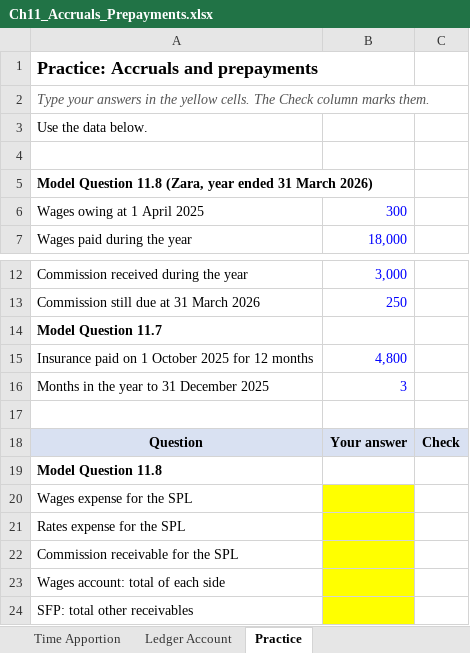
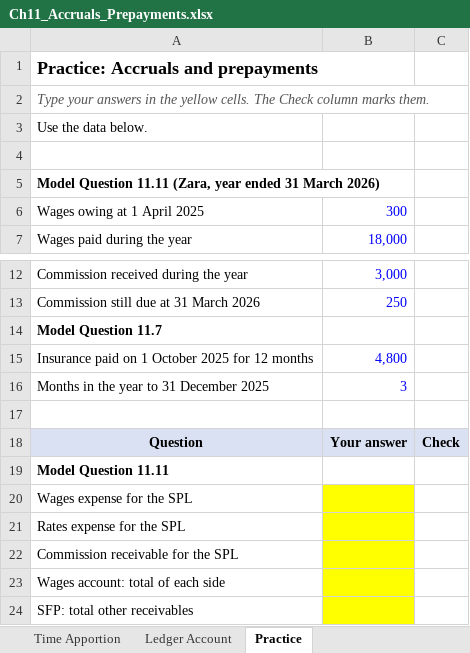
Before and after one commit to lrdrandomplayz/accounting, an Excel workbook: excel/Ch11_Accruals_Prepayments.xlsx, sheet Practice, drawn as a sheet; only a part is shown, gaps mark what is left out; values as stored, in another font and other column widths than the file's, no borders; conditional formats not drawn; the diff names each change by its address in the sheet, - before the commit and + after, or states it on an @@ line.

```diff
--- a/excel/Ch11_Accruals_Prepayments.xlsx (sheet Practice)
+++ b/excel/Ch11_Accruals_Prepayments.xlsx (sheet Practice)
-A5: Model Question 11.8 (Zara, year…
+A5: Model Question 11.11 (Zara, year…
-A19: Model Question 11.8
+A19: Model Question 11.11
```
Also changed, not shown: excel/Ch08_Irrecoverable_Debts.xlsx, excel/Ch10_Depreciation.xlsx, 13 other files.
